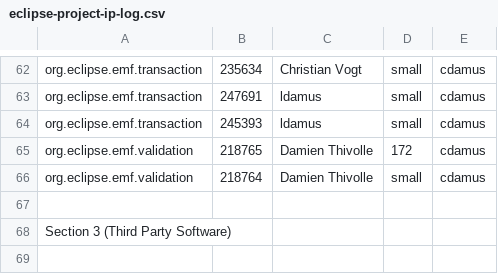
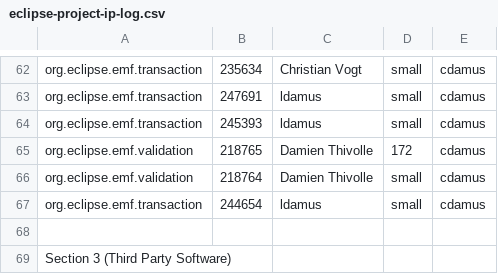
Before and after one commit to eclipse-modeling/modeling-website, a CSV file: emf/eclipse-project-ip-log.csv, drawn as a sheet; only a part is shown, gaps mark what is left out; the shorter side is filled out with more unchanged rows.

Commit message:
[244654] ldamus cdamus - [Properties] undo/redo is not working for any GMF-property tab

```diff
--- a/emf/eclipse-project-ip-log.csv
+++ b/emf/eclipse-project-ip-log.csv
@@ -66,2 +66,3 @@ org.eclipse.emf.validation,218765,Damien Thivolle,172,cdamus
 org.eclipse.emf.validation,218764,Damien Thivolle,small,cdamus
+org.eclipse.emf.transaction,244654,ldamus,small,cdamus
 
```
Also changed, not shown: 1 other file.
